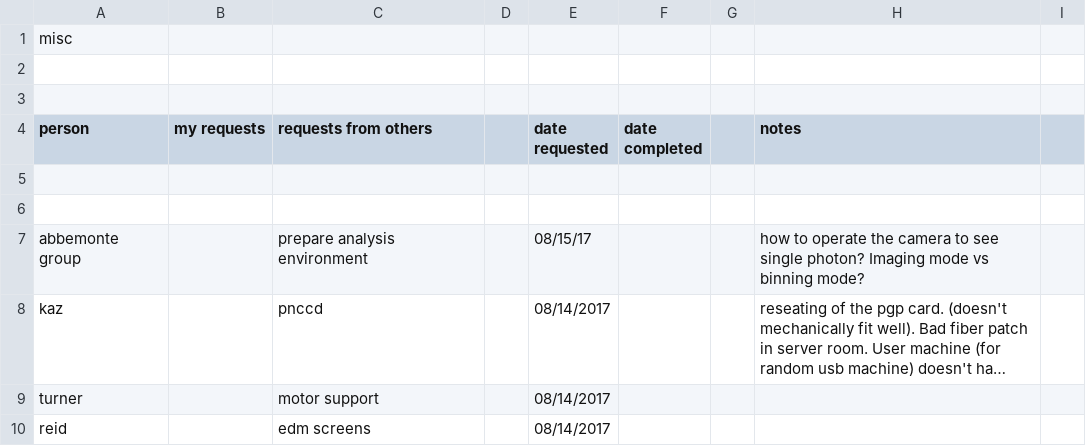
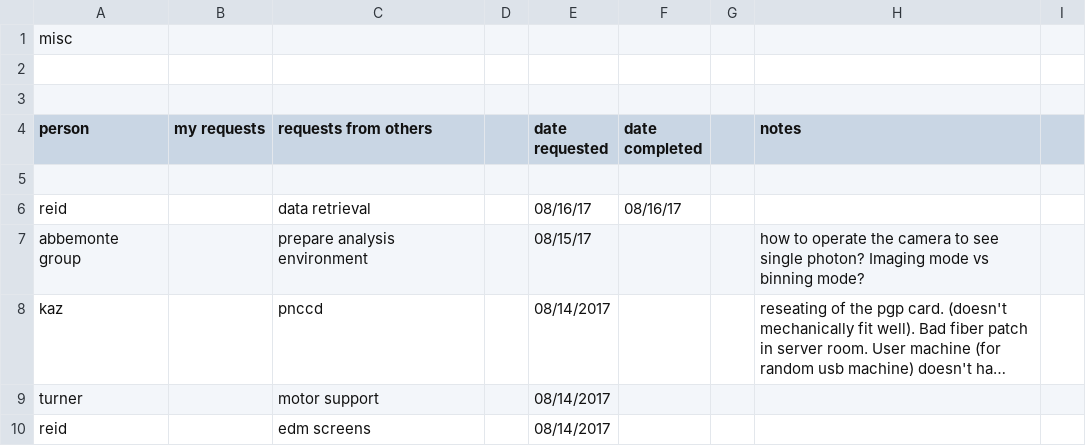
Before and after one commit to sioan/softXRayDataAndControls, a CSV file: taskManagement/generalUncatogorizedTasks.csv, drawn as a sheet; only a part is shown; long unchanged cells end in …; the diff names each change by its address in the sheet, - before the commit and + after, or states it on an @@ line.

Commit message:
more notes

```diff
--- a/taskManagement/generalUncatogorizedTasks.csv
+++ b/taskManagement/generalUncatogorizedTasks.csv
-row 6: (empty)
+row 6: reid |  | data retrieval |  | 08/16/17 | 08/16/17
```
Also changed, not shown: 3 other files.
